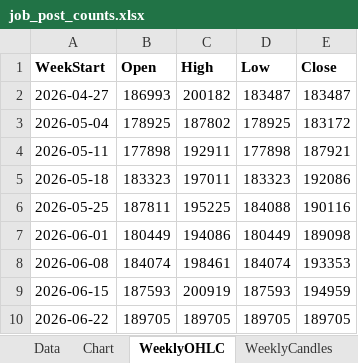
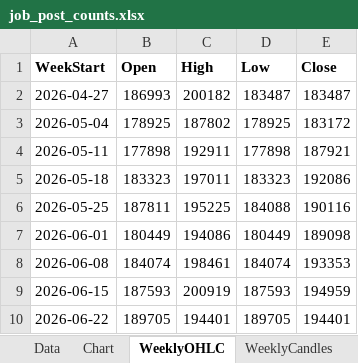
Before and after one commit to Ikboong/JobPostCounterCpp, an Excel workbook: data/job_post_counts.xlsx, sheet WeeklyOHLC, drawn as a sheet; values as stored, in another font and other column widths than the file's, no borders; the diff names each change by its address in the sheet, - before the commit and + after, or states it on an @@ line.

```diff
--- a/data/job_post_counts.xlsx (sheet WeeklyOHLC)
+++ b/data/job_post_counts.xlsx (sheet WeeklyOHLC)
-C10 (High): 189705
+C10 (High): 194401
-E10 (Close): 189705
+E10 (Close): 194401
```
Also changed, not shown: sheet Data, charts or pictures, 1 other file.
